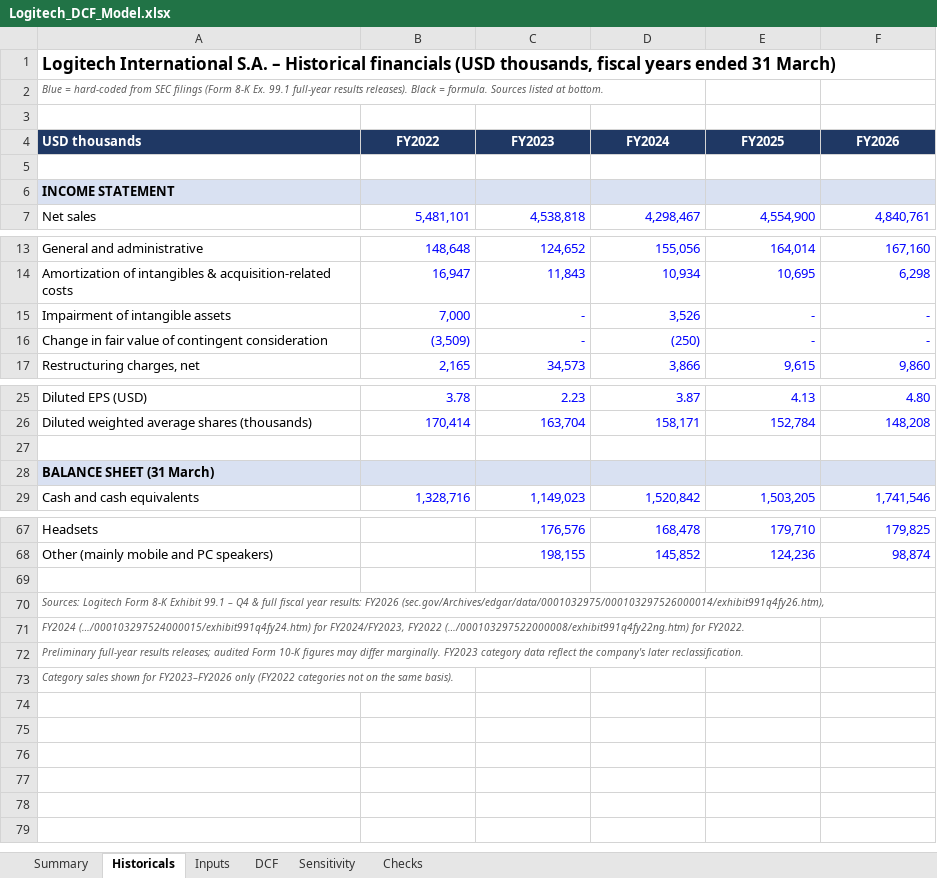
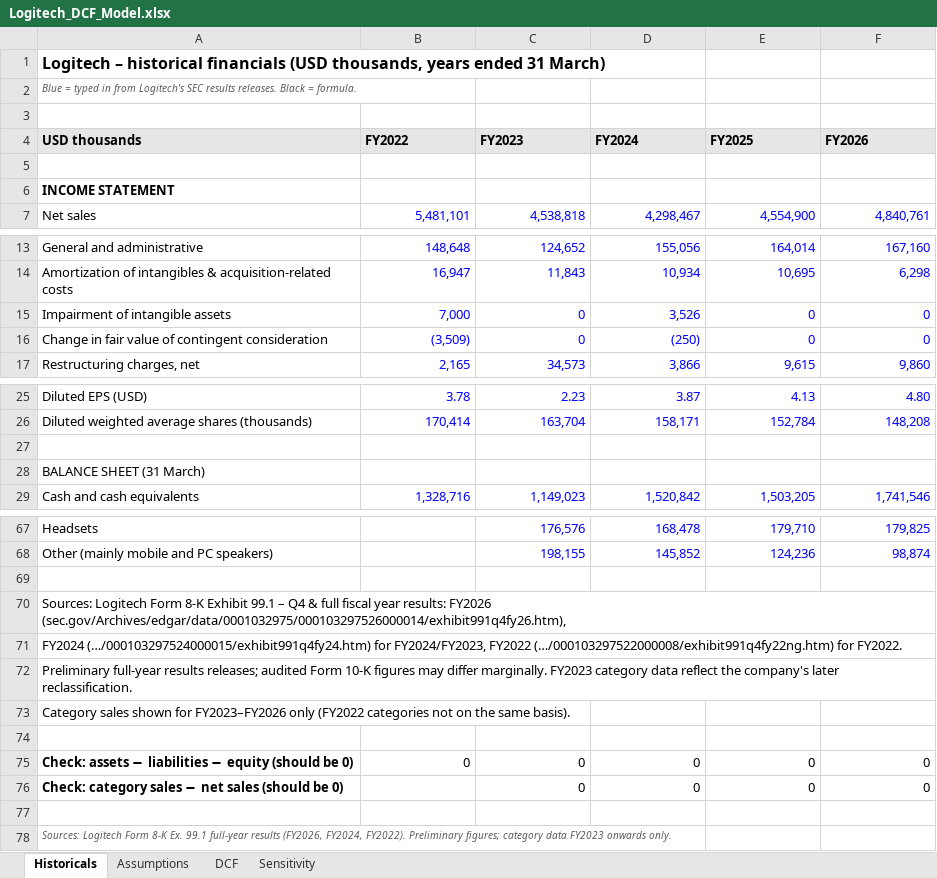
Before and after one commit to NirenjanK/logitech-dcf-valuation, an Excel workbook: Logitech_DCF_Model.xlsx, sheet Historicals, drawn as a sheet; only a part is shown, gaps mark what is left out; values as stored, in another font and other column widths than the file's, no borders; the diff covers the shown part only; the diff names each change by its address in the sheet, - before the commit and + after, or states it on an @@ line.

```diff
--- a/Logitech_DCF_Model.xlsx (sheet Historicals)
+++ b/Logitech_DCF_Model.xlsx (sheet Historicals)
-sheet tab: Summary
-sheet tab: Inputs
-sheet tab: Checks
+sheet tab: Assumptions
-A1 (USD thousands): Logitech International S.A. – Historical financials (USD thousands, fiscal years ended…
+A1 (USD thousands): Logitech – historical financials (USD thousands, years ended…
@@ A1 text size: smaller @@
-A2 (USD thousands): Blue = hard-coded from SEC filings (Form 8-K Ex. 99.1 full-year results releases). Black = formula. Sources listed at bottom.
+A2 (USD thousands): Blue = typed in from Logitech's SEC results releases. Black = formula.
@@ A4:F4 fill: #1F3864 → #E7E6E6, text colour: #FFFFFF → black @@
-B4:F4 alignment: center
+B4:F4 alignment: left
-A6:F6 fill: #D9E1F2
+A6:F6 fill: none
-C15:C16 (FY2023): -
+C15:C16 (FY2023): 0
-E15:E16 (FY2025): -
+E15:E16 (FY2025): 0
-F15:F16 (FY2026): -
+F15:F16 (FY2026): 0
-A28:F28 fill: #D9E1F2
+A28:F28 fill: none
-A28 bold: on
+A28 bold: off
@@ A70:A73 italic: on → off, text colour: #595959 → black, text size: larger @@
+row 74: (empty)
+row 75: Check: assets − liabilities − equity (should be 0) | 0 | 0 | 0 | 0 | 0
+row 76: Check: category sales − net sales (should be 0) |  | 0 | 0 | 0 | 0
+row 77: (empty)
+row 78: Sources: Logitech Form 8-K Ex. 99.1 full-year results (FY2026, FY2024, FY2022). Preliminary figures; category data FY2023 onwards only.
```
Also changed, not shown: cell formats elsewhere in this sheet, sheet DCF, sheet Sensitivity, formulas that keep their value, charts or pictures, 1 other file.
